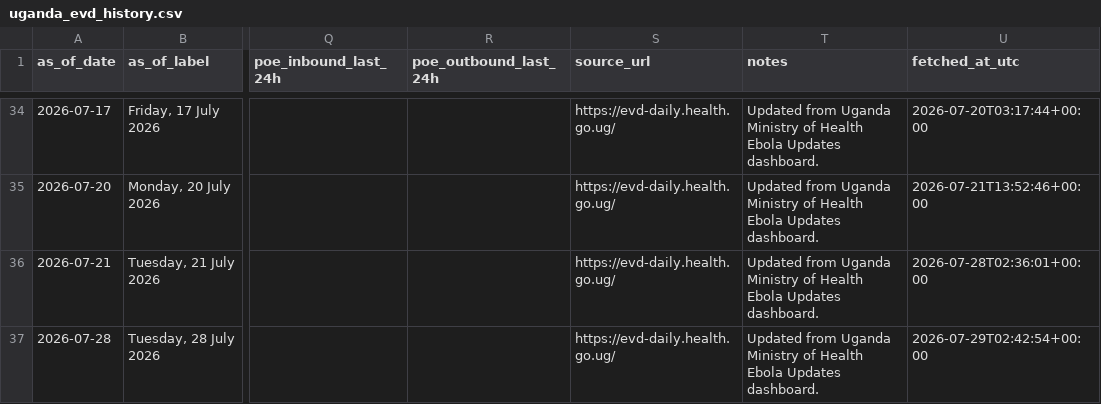
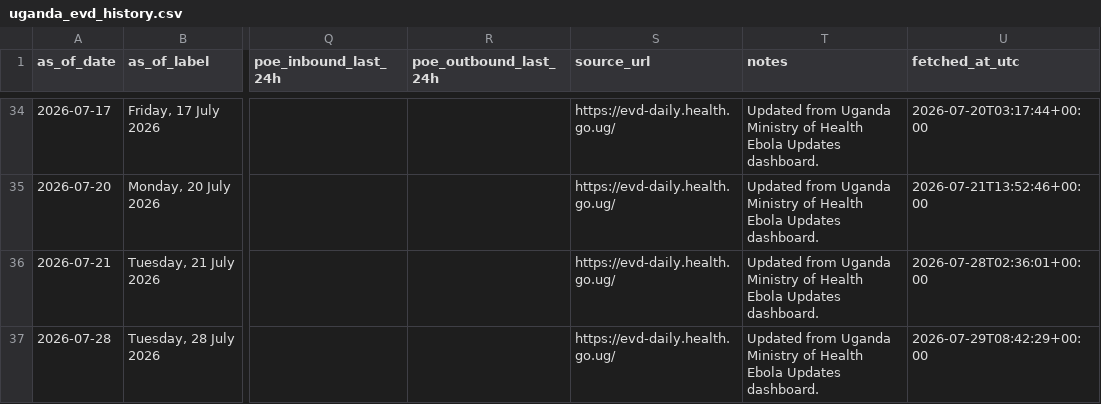
Before and after one commit to JIHS-DepEpi/drc_ebola2026, a CSV file: data/uganda_evd_history.csv, drawn as a sheet; only a part is shown, gaps mark what is left out; the diff names each change by its address in the sheet, - before the commit and + after, or states it on an @@ line.

```diff
--- a/data/uganda_evd_history.csv
+++ b/data/uganda_evd_history.csv
-U37 (fetched_at_utc): 2026-07-29T02:42:54+00:00
+U37 (fetched_at_utc): 2026-07-29T08:42:29+00:00
```
Also changed, not shown: 4 other files.
